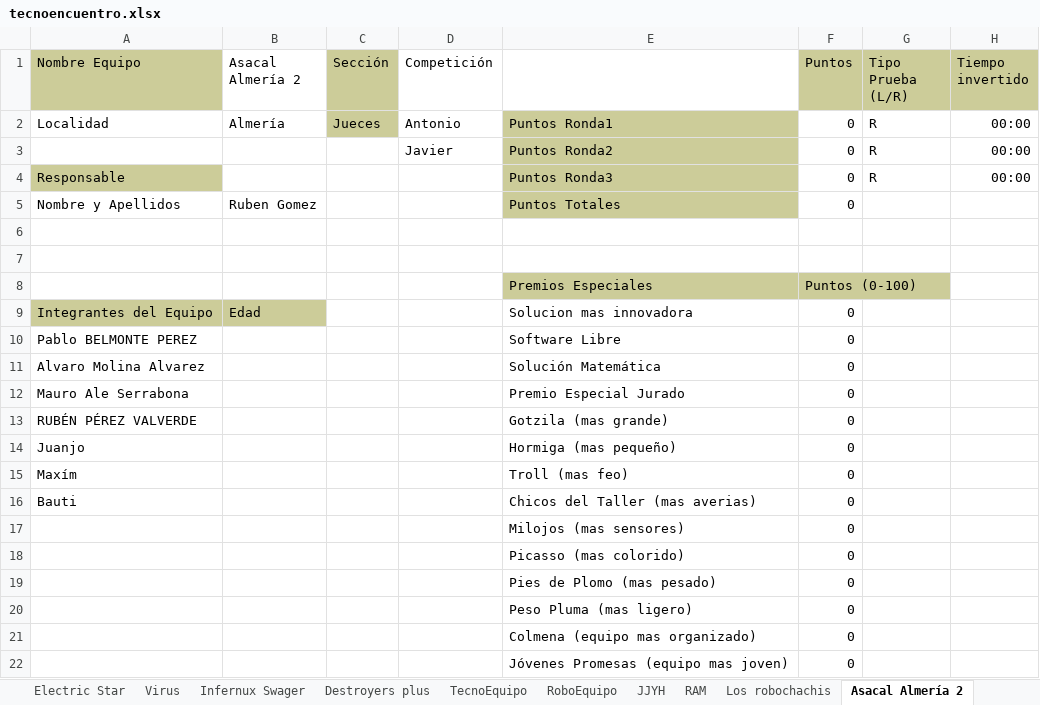
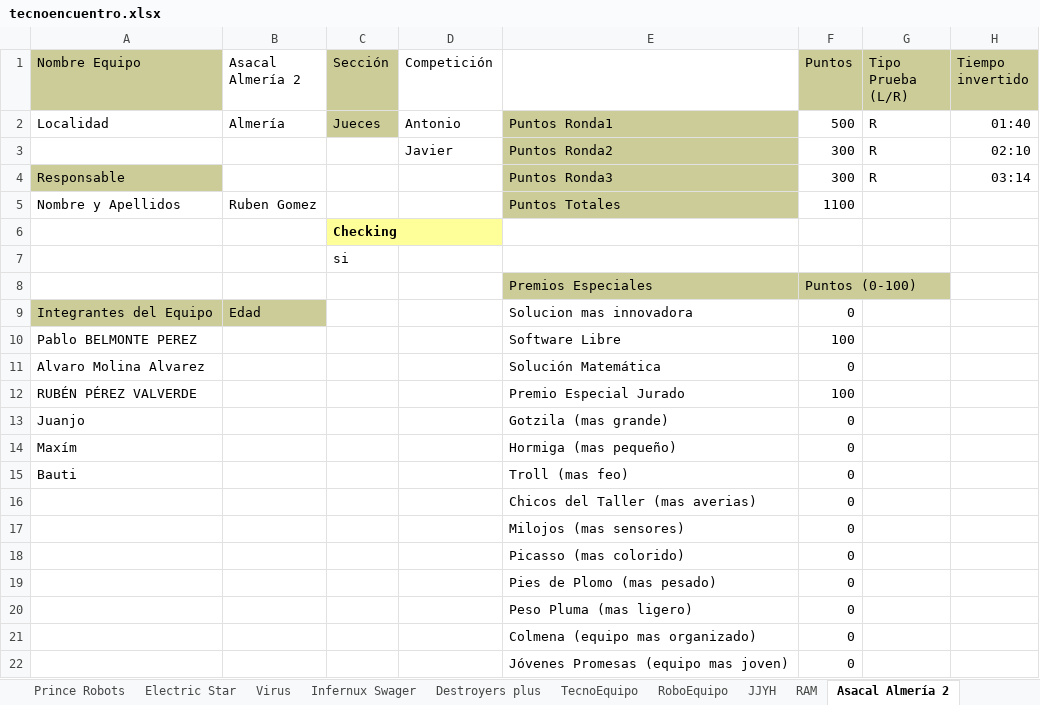
Before and after one commit to vencejo/gestion-premios-y-sorteo-TecnoEncuentro-2016, an Excel workbook: tecnoencuentro.xlsx, sheet Asacal Almería 2, drawn as a sheet; values as stored, in another font and other column widths than the file's, no borders; removed rows and columns are numbered as before the commit, all else as after; the diff names each change by its address in the sheet, - before the commit and + after, or states it on an @@ line.

```diff
--- a/tecnoencuentro.xlsx (sheet Asacal Almería 2)
+++ b/tecnoencuentro.xlsx (sheet Asacal Almería 2)
-F2 (Puntos): 0
+F2 (Puntos): 500
-H2 (Tiempo invertido): 00:00
+H2 (Tiempo invertido): 01:40
-F3:F4 (Puntos): 0
+F3:F4 (Puntos): 300
-H3 (Tiempo invertido): 00:00
+H3 (Tiempo invertido): 02:10
-H4 (Tiempo invertido): 00:00
+H4 (Tiempo invertido): 03:14
-F5 (Puntos): 0
+F5 (Puntos): 1100
-C6 (Sección): (empty)
+C6 (Sección): Checking
-C6 fill: none
+C6 fill: #FFFF99
-C7 (Sección): (empty)
+C7 (Sección): si
-F10 (Puntos): 0
+F10 (Puntos): 100
-row 12: Mauro Ale Serrabona |  |  |  | Premio Especial Jurado | 0
-E12: Gotzila (mas grande)
+E12: Premio Especial Jurado
-F12 (Puntos): 0
+F12 (Puntos): 100
-E13: Hormiga (mas pequeño)
+E13: Gotzila (mas grande)
-E14: Troll (mas feo)
+E14: Hormiga (mas pequeño)
-E15: Chicos del Taller (mas averias)
+E15: Troll (mas feo)
+row 16:  |  |  |  | Chicos del Taller (mas averias) | 0
```
Also changed, not shown: sheet IES Campos de Nijar, sheet JarosoB, sheet Prince Robots, sheet SugarX, sheet IES Ciudad Dalias, sheet Leotrox, 23 more sheets, other sheet tabs, 3 other files.
